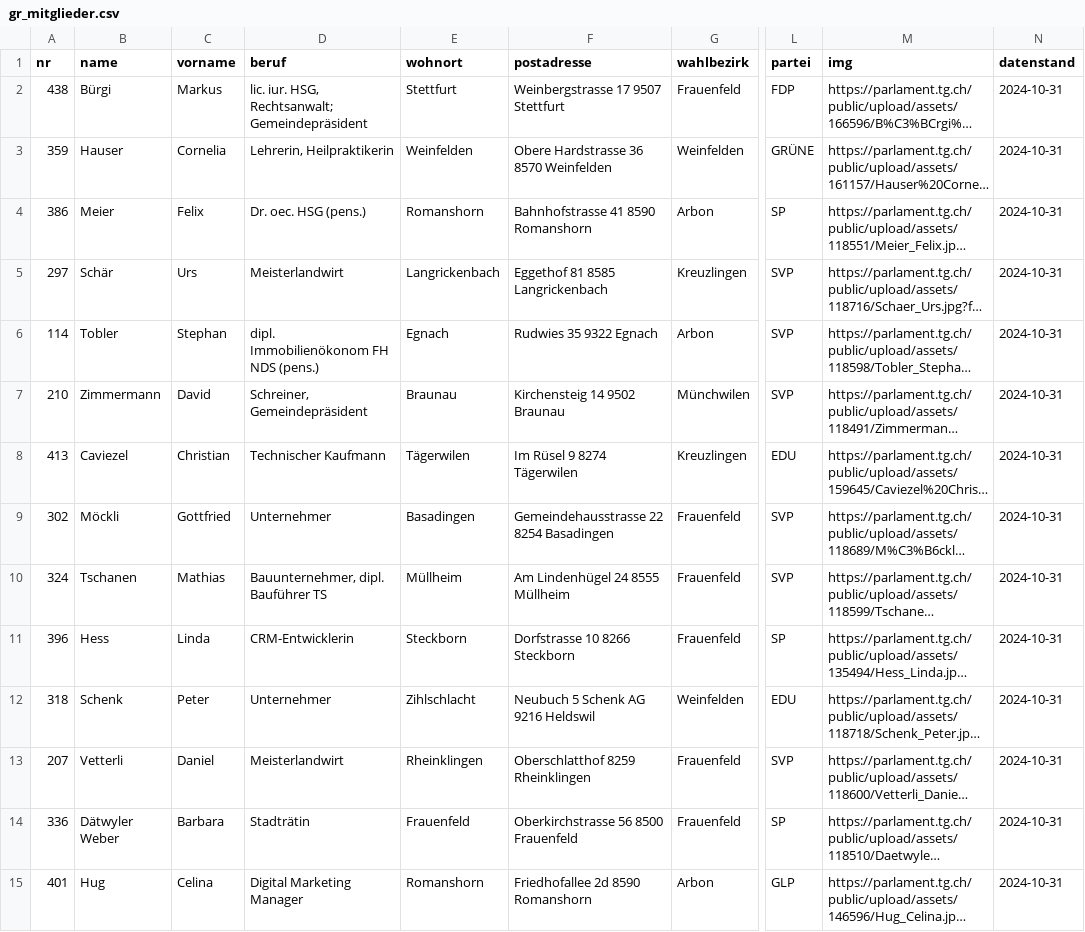
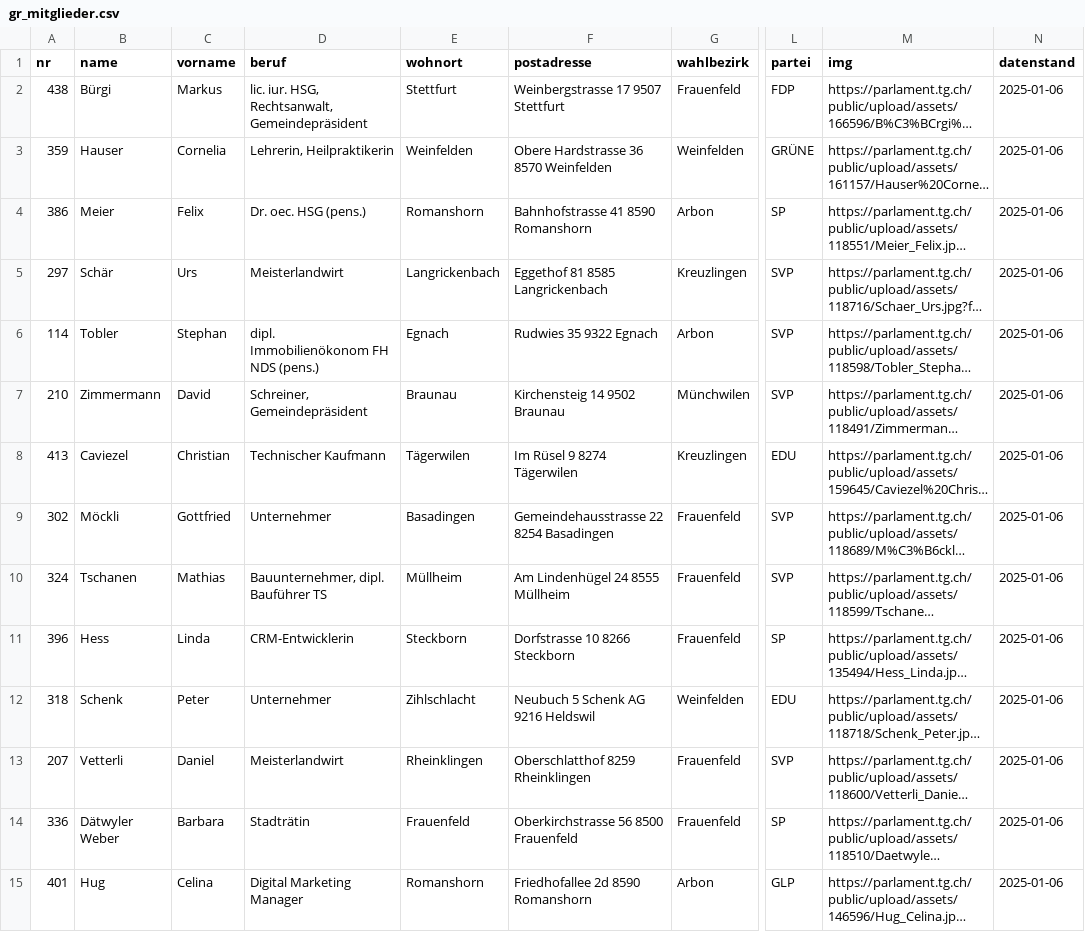
Before and after one commit to ogdtg/sitzungsprotokolle, a CSV file: data/gr_mitglieder.csv, drawn as a sheet; only a part is shown, gaps mark what is left out; long unchanged cells end in …; the diff covers the shown part only; the diff names each change by its address in the sheet, - before the commit and + after, or states it on an @@ line.

```diff
--- a/data/gr_mitglieder.csv
+++ b/data/gr_mitglieder.csv
-D2 (beruf): …iur. HSG, Rechtsanwalt; Gemeindepräsident
+D2 (beruf): …iur. HSG, Rechtsanwalt, Gemeindepräsident
-N2:N15 (datenstand): 2024-10-31
+N2:N15 (datenstand): 2025-01-06
```
Also changed, not shown: 117 edited cells elsewhere in this file, 6 other files.
